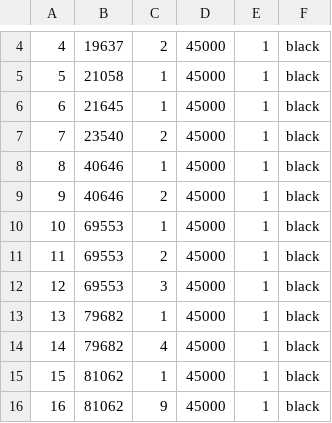
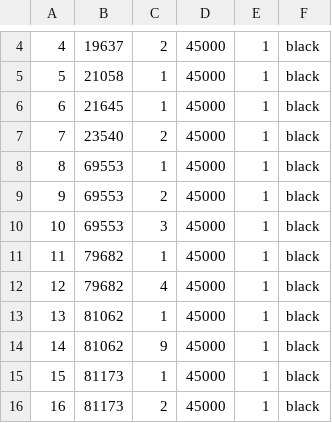
Before and after one commit to grpiccoli/MD, a TSV file: ConsultaMD/Data/MD/MediumDoctors.tsv, drawn as a sheet; only a part is shown, gaps mark what is left out; the shorter side is filled out with more unchanged rows; removed rows and columns are numbered as before the commit, all else as after; the diff names each change by its address in the sheet, - before the commit and + after, or states it on an @@ line.

```diff
--- a/ConsultaMD/Data/MD/MediumDoctors.tsv
+++ b/ConsultaMD/Data/MD/MediumDoctors.tsv
-row 8: 8 | 40646 | 1 | 45000 | 1 | black
-row 9: 9 | 40646 | 2 | 45000 | 1 | black
@@ column A renumbered from row 8 down @@
```
Also changed, not shown: ConsultaMD/Data/MD/Agenda.tsv, ConsultaMD/Data/MD/Doctors.tsv, 47 other files.
